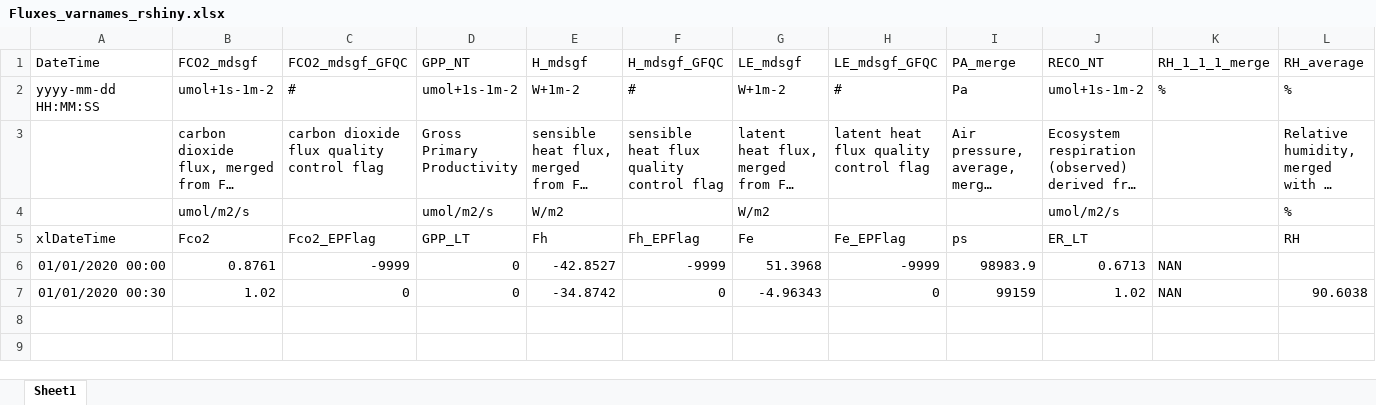
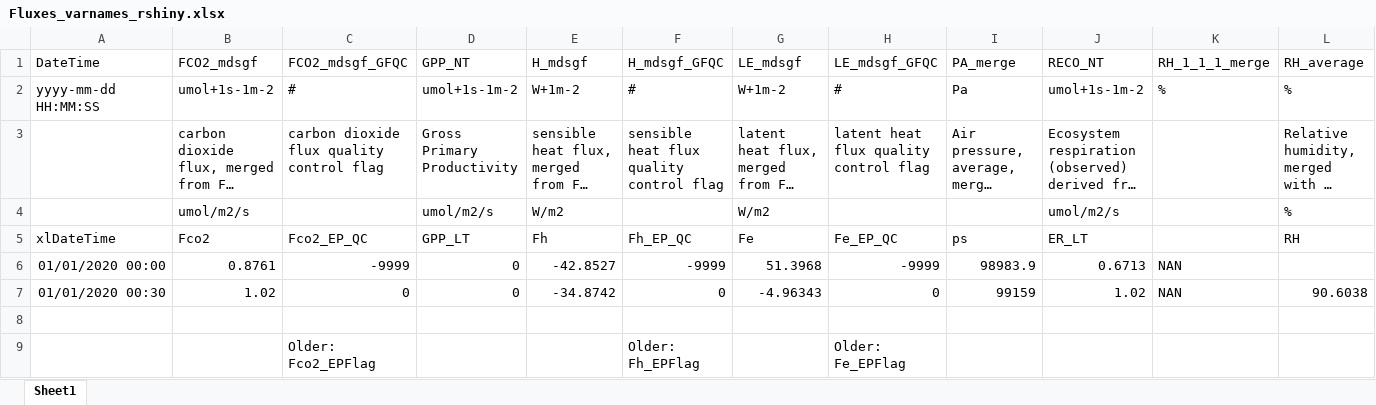
Before and after one commit to bblakely/Fluxes, an Excel workbook: Fluxes_varnames_rshiny.xlsx, sheet Sheet1, drawn as a sheet; only a part is shown; long unchanged cells end in …; values as stored, in another font and other column widths than the file's, no borders; rows hold the shown columns only; the diff names each change by its address in the sheet, - before the commit and + after, or states it on an @@ line.

Commit message:
Couple updates to Rshiny converter used to send energy farm data to Rojda

```diff
--- a/Fluxes_varnames_rshiny.xlsx (sheet Sheet1)
+++ b/Fluxes_varnames_rshiny.xlsx (sheet Sheet1)
-C5 (FCO2_mdsgf_GFQC): Fco2_EPFlag
+C5 (FCO2_mdsgf_GFQC): Fco2_EP_QC
-F5 (H_mdsgf_GFQC): Fh_EPFlag
+F5 (H_mdsgf_GFQC): Fh_EP_QC
-H5 (LE_mdsgf_GFQC): Fe_EPFlag
+H5 (LE_mdsgf_GFQC): Fe_EP_QC
+row 8: (empty)
+row 9:  |  | Older: Fco2_EPFlag |  |  | Older: Fh_EPFlag |  | Older: Fe_EPFlag
```
Also changed, not shown: 1 other file.
